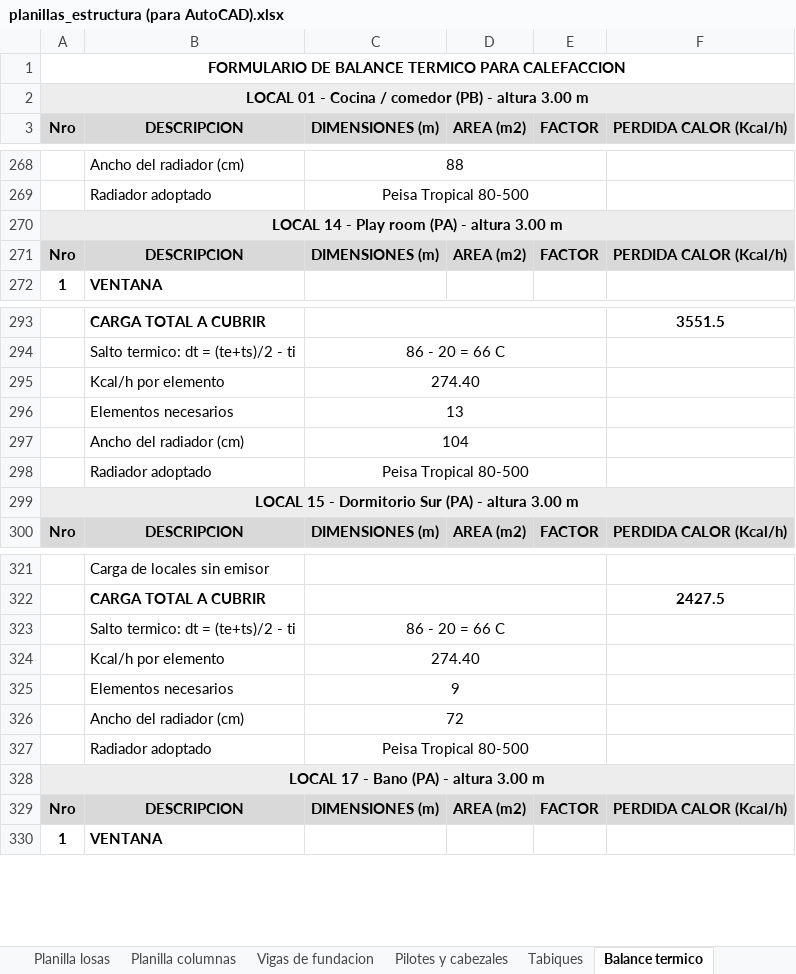
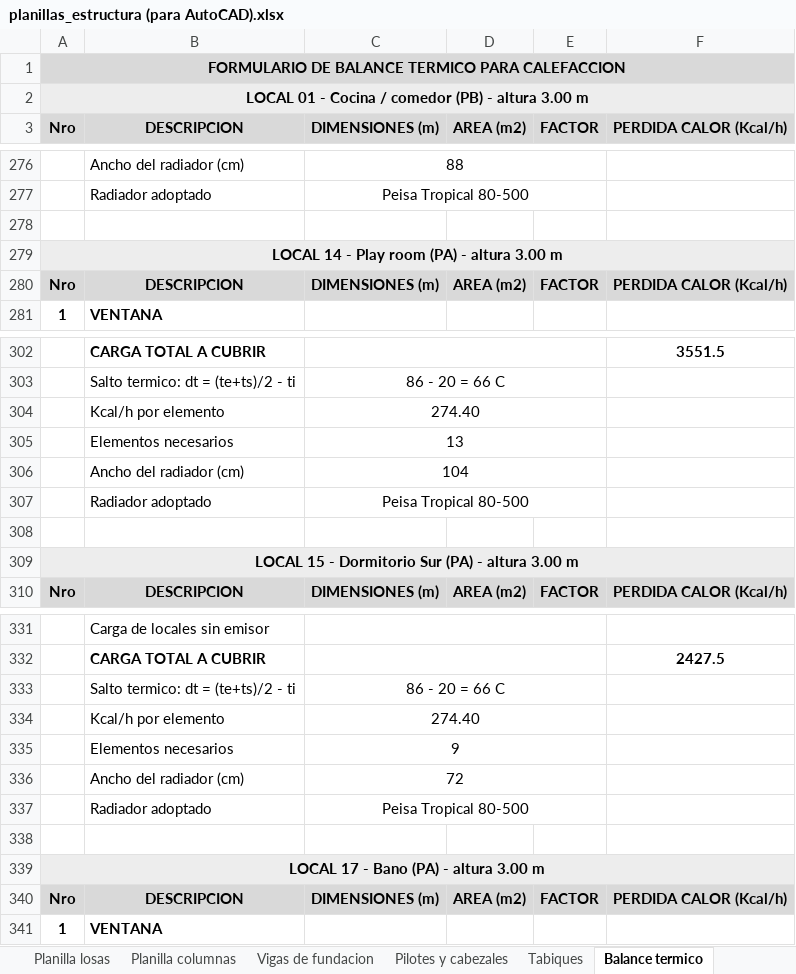
Before and after one commit to LoloMelia/tareas-claude, an Excel workbook: planillas/planillas_estructura (para AutoCAD).xlsx, sheet Balance termico, drawn as a sheet; only a part is shown, gaps mark what is left out; values as stored, in another font and other column widths than the file's, no borders; the diff covers the shown part only; the diff names each change by its address in the sheet, - before the commit and + after, or states it on an @@ line.

```diff
--- a/planillas/planillas_estructura (para AutoCAD).xlsx (sheet Balance termico)
+++ b/planillas/planillas_estructura (para AutoCAD).xlsx (sheet Balance termico)
-A1 fill: none
+A1 fill: #D9D9D9
+row 278: (empty)
+row 308: (empty)
+row 338: (empty)
```
Also changed, not shown: 8 added rows and 12 edited cells elsewhere in this sheet, planillas/Balance termico (para AutoCAD).xlsx, 5 other files.
